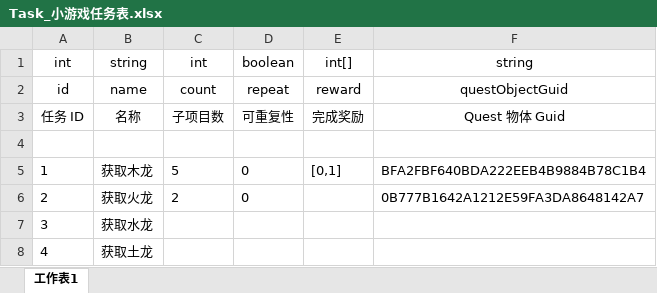
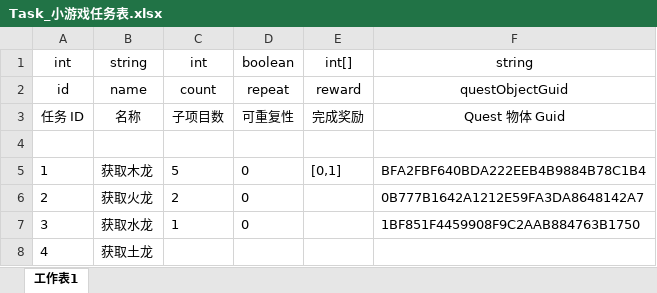
Before and after one commit to mobox-lab/dragonverse, an Excel workbook: Excels/Task_小游戏任务表.xlsx, sheet 工作表1, drawn as a sheet; values as stored, in another font and other column widths than the file's, no borders; the diff names each change by its address in the sheet, - before the commit and + after, or states it on an @@ line.

```diff
--- a/Excels/Task_小游戏任务表.xlsx (sheet 工作表1)
+++ b/Excels/Task_小游戏任务表.xlsx (sheet 工作表1)
-C7: (empty)
+C7: 1
-D7: (empty)
+D7: 0
-F7: (empty)
+F7: 1BF851F4459908F9C2AAB884763B1750
```
Also changed, not shown: 7 other files.
